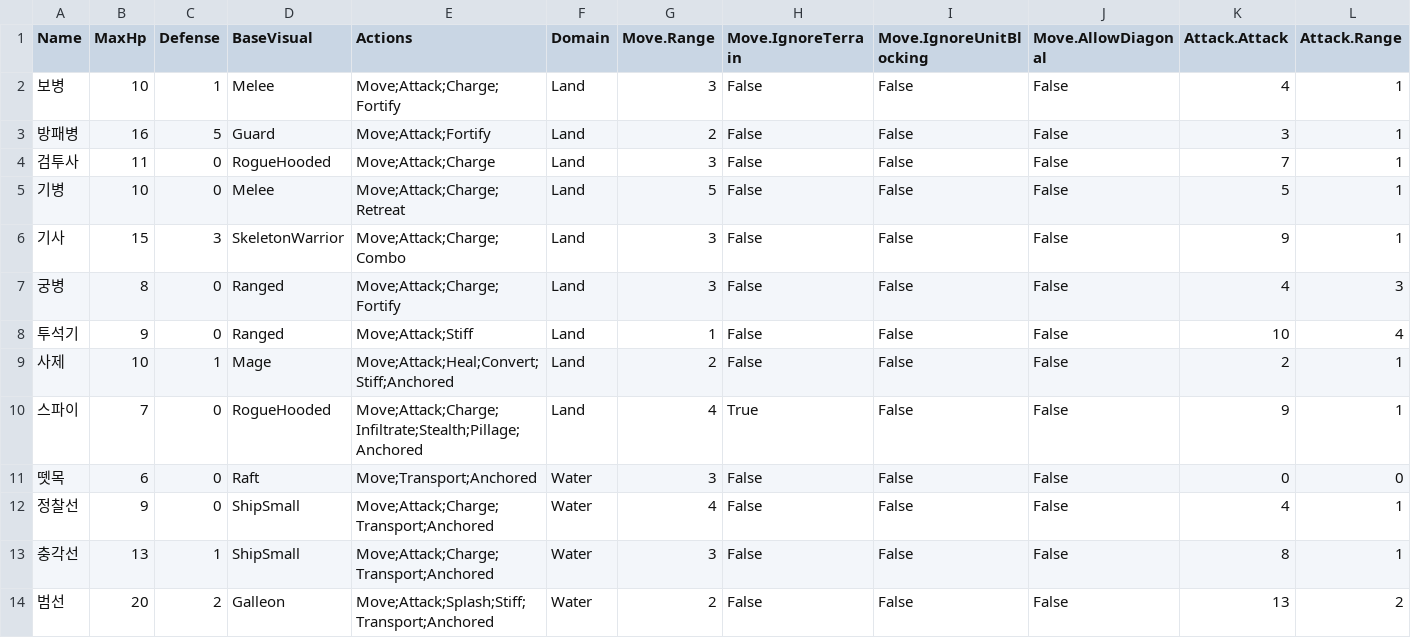
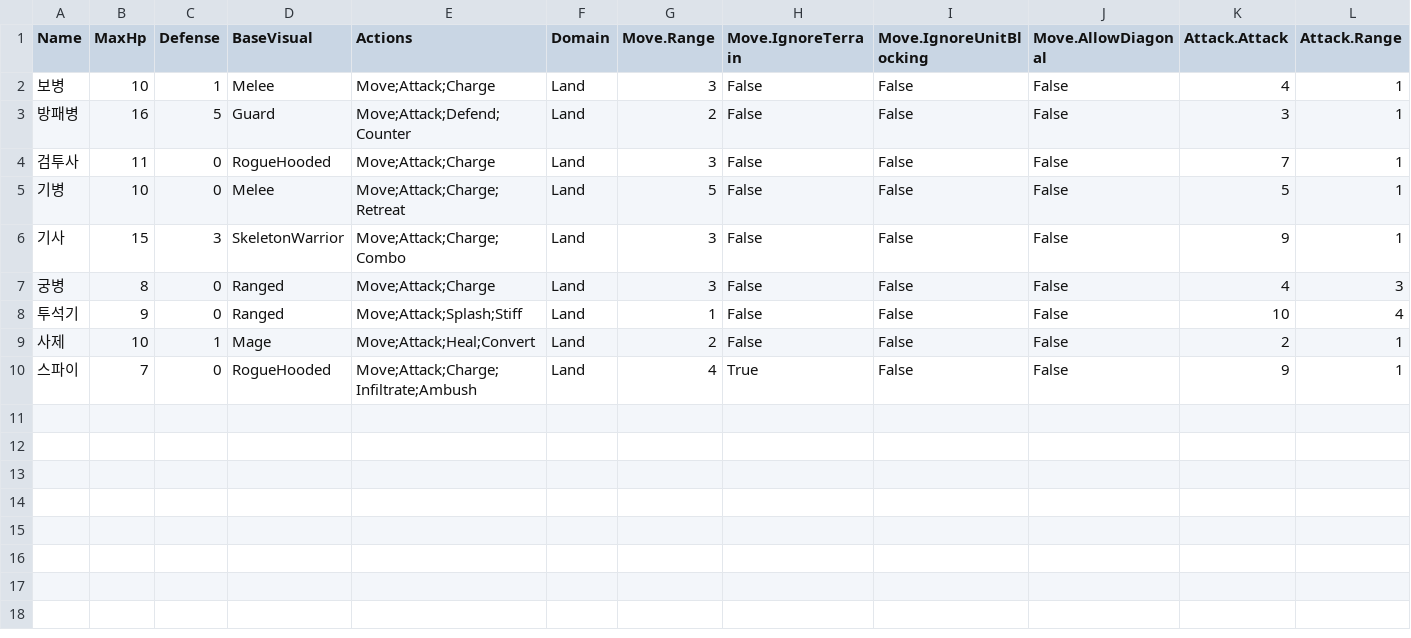
Before and after one commit to ybs1164/gugugaga, a CSV file: SandboxUnits.csv, drawn as a sheet; only a part is shown; rows hold the shown columns only; the diff names each change by its address in the sheet, - before the commit and + after, or states it on an @@ line.

Commit message:
feat: 스탠드얼론 파일 대화상자 구현, 물 지형 삭제 및 기획자용 UnitCsvSandbox.md 작성

```diff
--- a/SandboxUnits.csv
+++ b/SandboxUnits.csv
-E2 (Actions): Move;Attack;Charge;Fortify
+E2 (Actions): Move;Attack;Charge
-E3 (Actions): Move;Attack;Fortify
+E3 (Actions): Move;Attack;Defend;Counter
-E7 (Actions): Move;Attack;Charge;Fortify
+E7 (Actions): Move;Attack;Charge
-E8 (Actions): Move;Attack;Stiff
+E8 (Actions): Move;Attack;Splash;Stiff
-E9 (Actions): Move;Attack;Heal;Convert;Stiff;Anchored
+E9 (Actions): Move;Attack;Heal;Convert
-E10 (Actions): Move;Attack;Charge;Infiltrate;Stealth;Pillage;Anchored
+E10 (Actions): Move;Attack;Charge;Infiltrate;Ambush
-row 11: 뗏목 | 6 | 0 | Raft | Move;Transport;Anchored | Water | 3 | False | False | False | 0 | 0
-row 12: 정찰선 | 9 | 0 | ShipSmall | Move;Attack;Charge;Transport;Anchored | Water | 4 | False | False | False | 4 | 1
-row 13: 충각선 | 13 | 1 | ShipSmall | Move;Attack;Charge;Transport;Anchored | Water | 3 | False | False | False | 8 | 1
-row 14: 범선 | 20 | 2 | Galleon | Move;Attack;Splash;Stiff;Transport;Anchored | Water | 2 | False | False | False | 13 | 2
```
Also changed, not shown: 30 other files.
